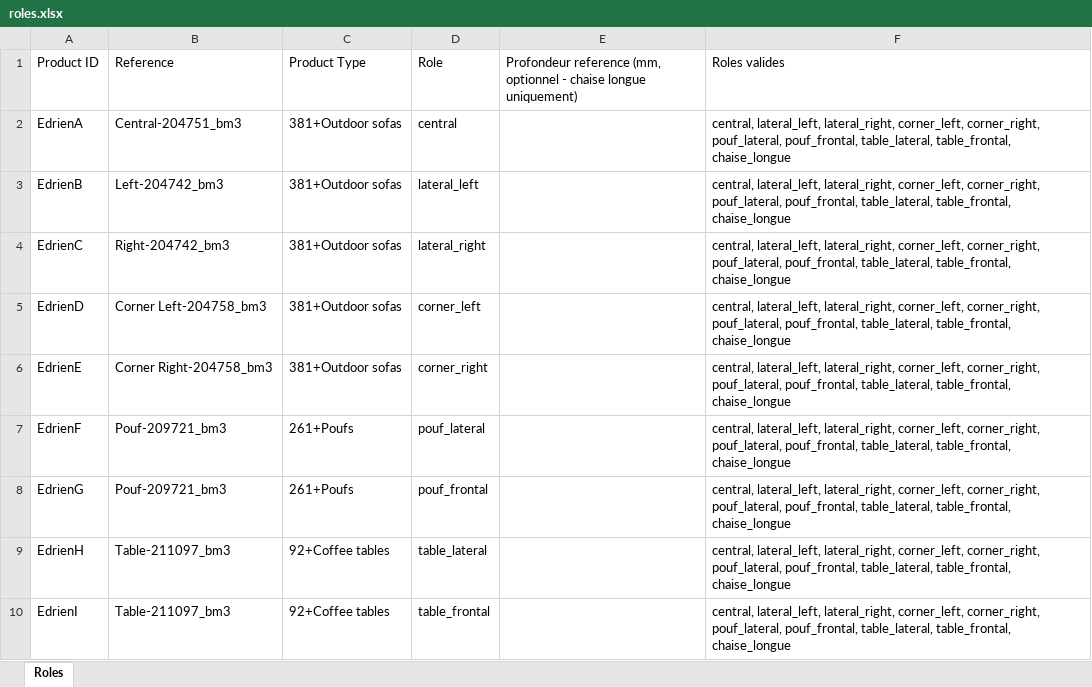
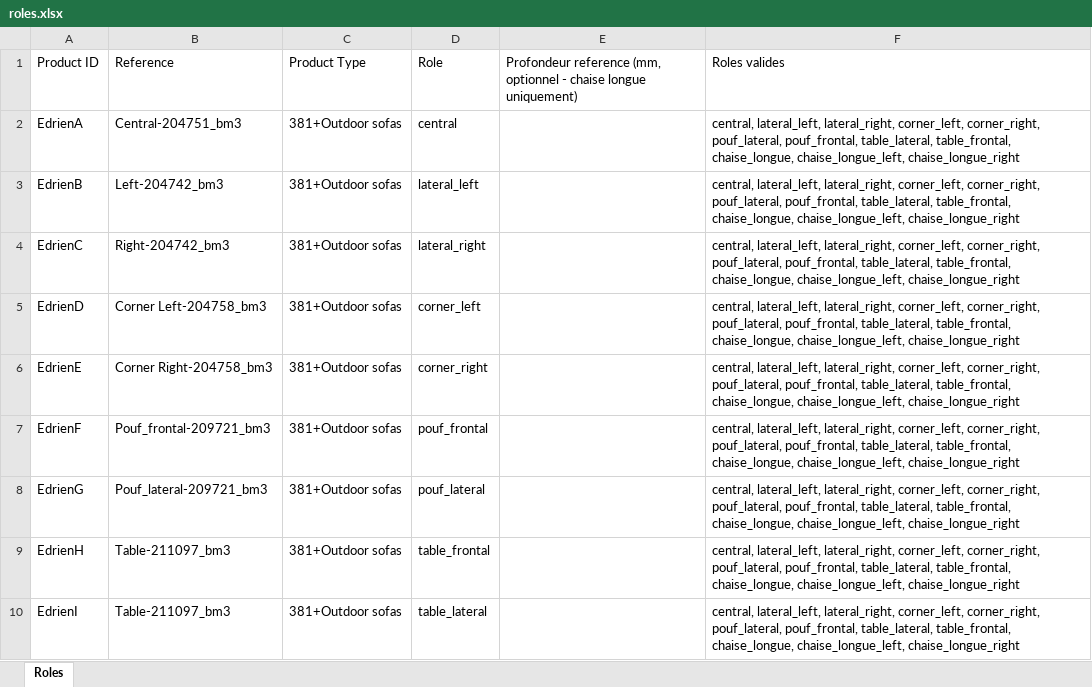
Before and after one commit to AndreArtes/BMA-Generator, an Excel workbook: roles.xlsx, sheet Roles, drawn as a sheet; values as stored, in another font and other column widths than the file's, no borders; the diff names each change by its address in the sheet, - before the commit and + after, or states it on an @@ line.

Commit message:
Build bm3 exports from raw .BM3 files, editable anchors, 135 corners (v1.4.0)
- bm3_reader: read .BM3 (zip + manifest.json + binary.bin) and measure
  width/depth/height from the vertices (matches reference exports to 1e-11).
- bm3_builder + "Build bm3 from 3D files" window + `main.py build-bm3`:
  turn a flat folder of .BM3 files into a bm3 export (one folder per
  product, Products/Assets/Parameters/Utilities Excel). Editable grid with
  auto/manual role, filtered Product Type picker, copy/paste, editable
  dimensions and materials; roles are merged into the roles file.
- utilities_data: bundled Utilities sheet (Brands column blanked; the
  client brand list stays local in git-ignored brands_local.txt).
- Roles file gains an "Anchors" sheet to rename anchor tags, edit
  compatibilities and the 135 angle ("Download roles Excel..." button).
- New corner_left_135 / corner_right_135 roles reproducing the reference
  test_angle_135 .bma (tilted anchors, offSetModule parameter).
- Pouf/table roles inferred from frontal/lateral keywords.
- Output Excel keeps the bm3 Reference verbatim.
- Fix splash screen SVG loading on non-ASCII paths and folder dialogs on
  relative paths.

```diff
--- a/roles.xlsx (sheet Roles)
+++ b/roles.xlsx (sheet Roles)
-F2:F10 (Roles valides): …table_lateral, table_frontal, chaise_longue
+F2:F10 (Roles valides): …table_lateral, table_frontal, chaise_longue, chaise_longue_left, chaise_longue_right
-B7 (Reference): Pouf-209721_bm3
+B7 (Reference): Pouf_frontal-209721_bm3
-C7:C8 (Product Type): 261+Poufs
+C7:C8 (Product Type): 381+Outdoor sofas
-D7 (Role): pouf_lateral
+D7 (Role): pouf_frontal
-B8 (Reference): Pouf-209721_bm3
+B8 (Reference): Pouf_lateral-209721_bm3
-D8 (Role): pouf_frontal
+D8 (Role): pouf_lateral
-C9:C10 (Product Type): 92+Coffee tables
+C9:C10 (Product Type): 381+Outdoor sofas
-D9 (Role): table_lateral
+D9 (Role): table_frontal
-D10 (Role): table_frontal
+D10 (Role): table_lateral
```
Also changed, not shown: 11 other files.
